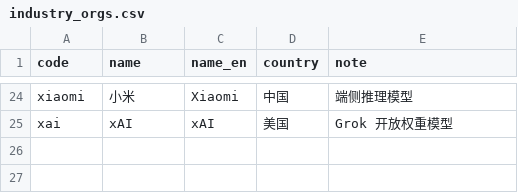
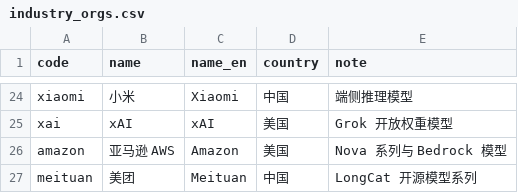
Before and after one commit to scyolo/LitHub-Pavilion, a CSV file: seeds/industry_orgs.csv, drawn as a sheet; only a part is shown, gaps mark what is left out.

```diff
--- a/seeds/industry_orgs.csv
+++ b/seeds/industry_orgs.csv
@@ -25 +25,3 @@ xiaomi,小米,Xiaomi,中国,端侧推理模型
 xai,xAI,xAI,美国,Grok 开放权重模型
+amazon,亚马逊 AWS,Amazon,美国,Nova 系列与 Bedrock 模型
+meituan,美团,Meituan,中国,LongCat 开源模型系列
```
Also changed, not shown: seeds/direction_venues.csv, seeds/directions.csv, 20 other files.
